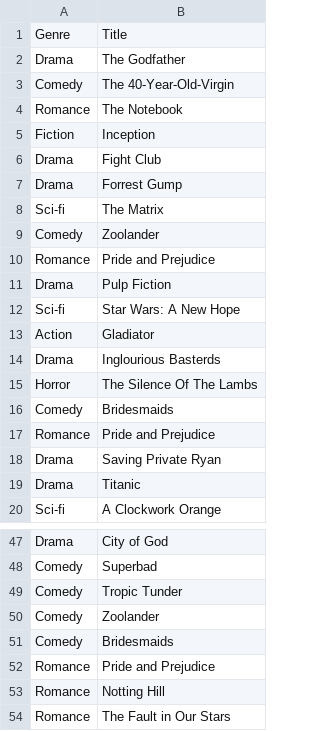
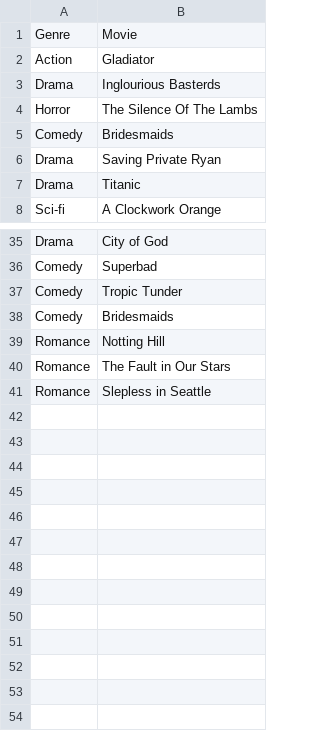
Before and after one commit to AlexandrePadilhaa/SD_TRABALHO1, a CSV file: movies/movies_to_include.csv, drawn as a sheet; only a part is shown, gaps mark what is left out; the shorter side is filled out with more unchanged rows.

```diff
--- a/movies/movies_to_include.csv
+++ b/movies/movies_to_include.csv
@@ -1,13 +1,2 @@
-Genre,Title
-Drama,The Godfather
-Comedy,The 40-Year-Old-Virgin
-Romance,The Notebook
-Fiction,Inception
-Drama,Fight Club
-Drama,Forrest Gump
-Sci-fi,The Matrix
-Comedy,Zoolander
-Romance,Pride and Prejudice
-Drama,Pulp Fiction
-Sci-fi,Star Wars: A New Hope
+Genre,Movie
 Action,Gladiator
@@ -16,3 +5,2 @@ Horror,The Silence Of The Lambs
 Comedy,Bridesmaids
-Romance,Pride and Prejudice
 Drama,Saving Private Ryan
@@ -49,5 +37,3 @@ Comedy,Superbad
 Comedy,Tropic Tunder
-Comedy,Zoolander
 Comedy,Bridesmaids
-Romance,Pride and Prejudice
 Romance,Notting Hill
```
Also changed, not shown: movies/catalogue.csv, 2 other files.
